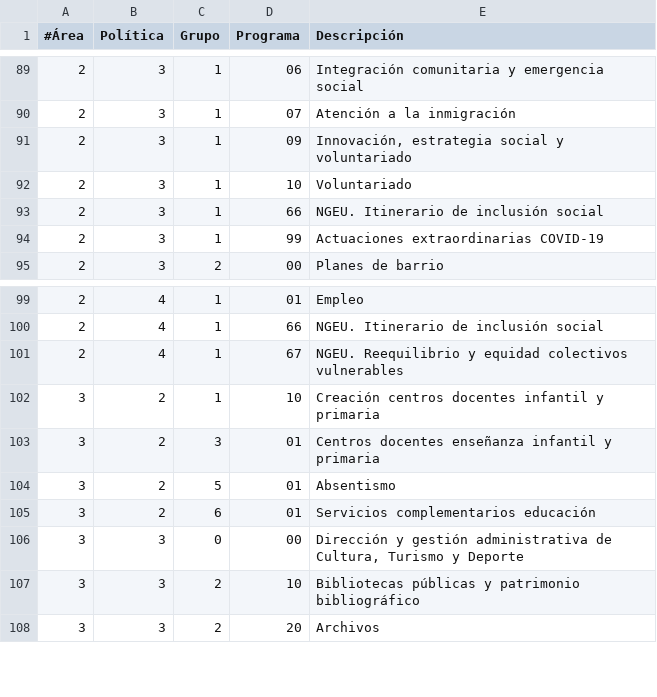
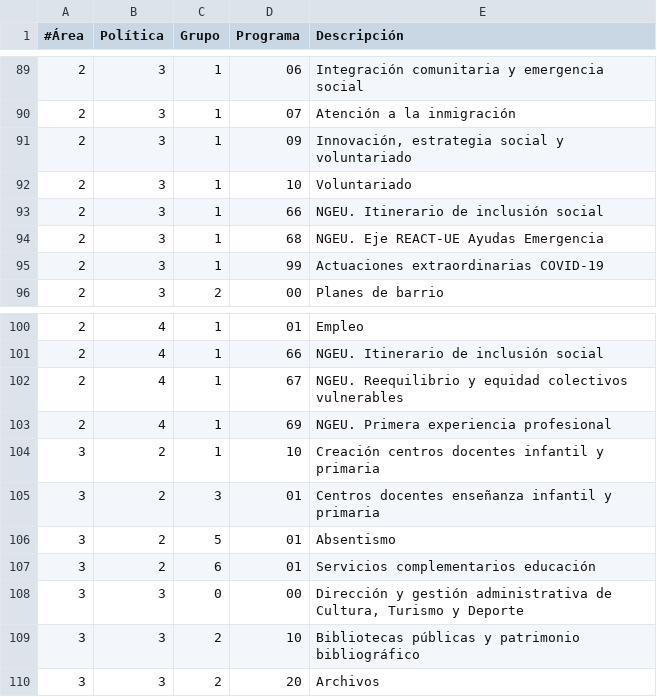
Before and after one commit to civio/presupuesto-madrid, a CSV file: data/es/areas_funcionales.csv, drawn as a sheet; only a part is shown, gaps mark what is left out; the diff names each change by its address in the sheet, - before the commit and + after, or states it on an @@ line.

Commit message:
Add new programmes for 2022M8 execution data

```diff
--- a/data/es/areas_funcionales.csv
+++ b/data/es/areas_funcionales.csv
+row 94: 2 | 3 | 1 | 68 | NGEU. Eje REACT-UE Ayudas Emergencia
+row 103: 2 | 4 | 1 | 69 | NGEU. Primera experiencia profesional
```
Also changed, not shown: data/en/areas_funcionales.csv.
